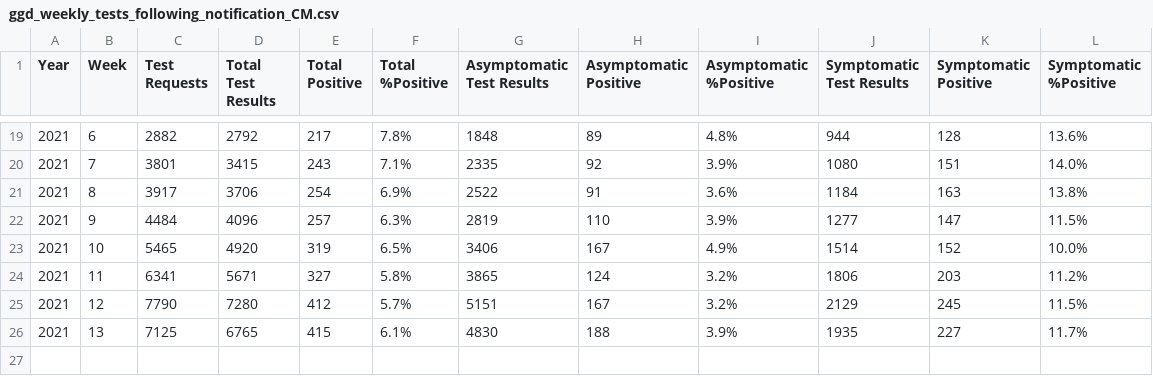
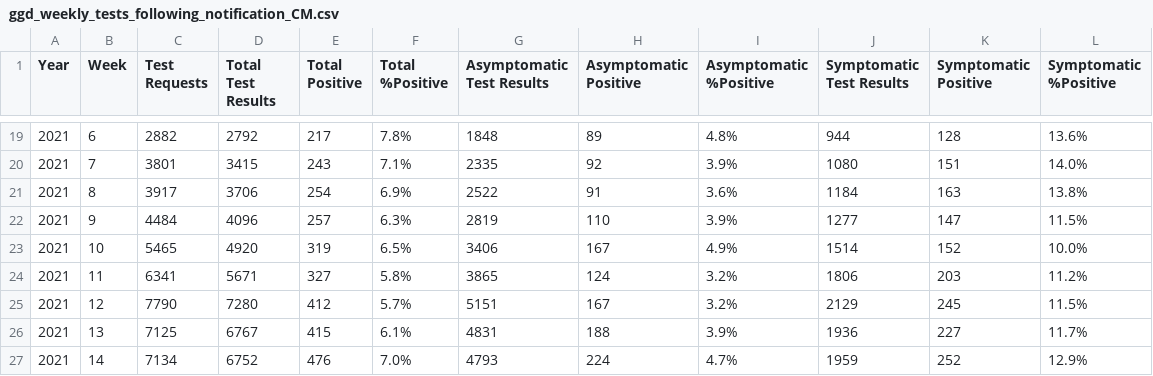
Before and after one commit to minvws/nl-covid19-notification-app-statistics, a CSV file: statistics/ggd_weekly_tests_following_notification_CM.csv, drawn as a sheet; only a part is shown, gaps mark what is left out.

Commit message:
Update GGD weekly test results following CM notification

```diff
--- a/statistics/ggd_weekly_tests_following_notification_CM.csv
+++ b/statistics/ggd_weekly_tests_following_notification_CM.csv
@@ -25,2 +25,3 @@
 2021,12,7790,7280,412,5.7%,5151,167,3.2%,2129,245,11.5%
-2021,13,7125,6765,415,6.1%,4830,188,3.9%,1935,227,11.7%
+2021,13,7125,6767,415,6.1%,4831,188,3.9%,1936,227,11.7%
+2021,14,7134,6752,476,7.0%,4793,224,4.7%,1959,252,12.9%
```
